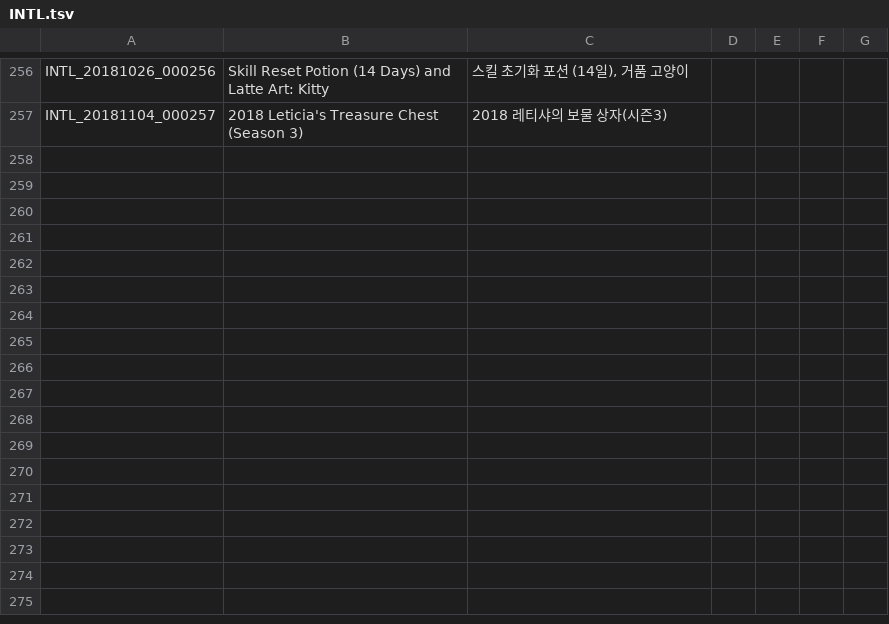
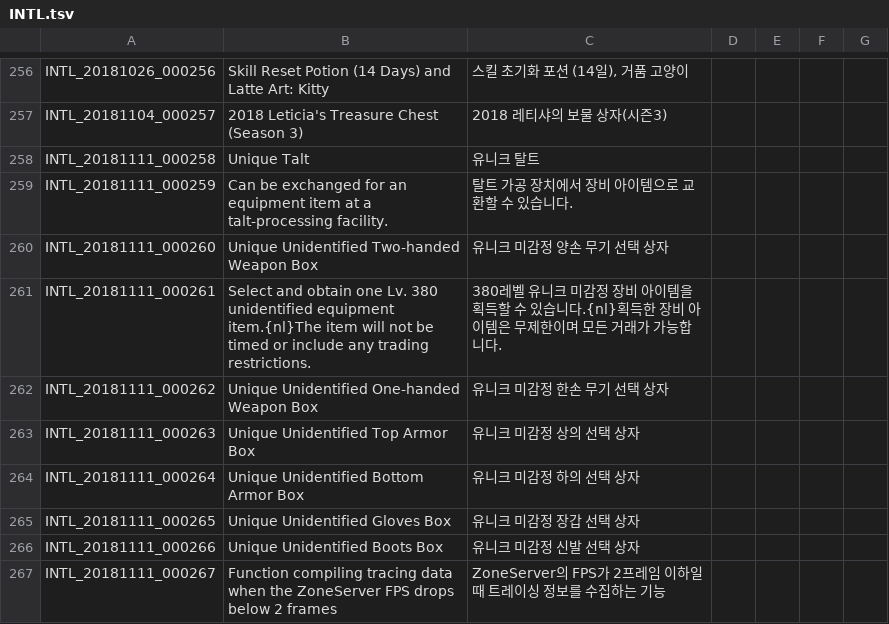
Before and after one commit to riotrick/PortugueseTranslation, a TSV file: INTL.tsv, drawn as a sheet; only a part is shown, gaps mark what is left out; the diff names each change by its address in the sheet, - before the commit and + after, or states it on an @@ line.

```diff
--- a/INTL.tsv
+++ b/INTL.tsv
+row 258: INTL_20181111_000258 | Unique Talt | 유니크 탈트
+row 259: INTL_20181111_000259 | Can be exchanged for an equipment item at a talt-processing facility. | 탈트 가공 장치에서 장비 아이템으로 교환할 수 있습니다.
+row 260: INTL_20181111_000260 | Unique Unidentified Two-handed Weapon Box | 유니크 미감정 양손 무기 선택 상자
+row 261: INTL_20181111_000261 | Select and obtain one Lv. 380 unidentified equipment item.{nl}The item will not be timed or include any trading restrictions. | 380레벨 유니크 미감정 장비 아이템을 획득할 수 있습니다.{nl}획득한 장비 아이템은 무제한이며 모든 거래가 가능합니다.
+row 262: INTL_20181111_000262 | Unique Unidentified One-handed Weapon Box | 유니크 미감정 한손 무기 선택 상자
+row 263: INTL_20181111_000263 | Unique Unidentified Top Armor Box | 유니크 미감정 상의 선택 상자
+row 264: INTL_20181111_000264 | Unique Unidentified Bottom Armor Box | 유니크 미감정 하의 선택 상자
+row 265: INTL_20181111_000265 | Unique Unidentified Gloves Box | 유니크 미감정 장갑 선택 상자
+row 266: INTL_20181111_000266 | Unique Unidentified Boots Box | 유니크 미감정 신발 선택 상자
+row 267: INTL_20181111_000267 | Function compiling tracing data when the ZoneServer FPS drops below 2 frames | ZoneServer의 FPS가 2프레임 이하일때 트레이싱 정보를 수집하는 기능
```
Also changed, not shown: 1 other file.
